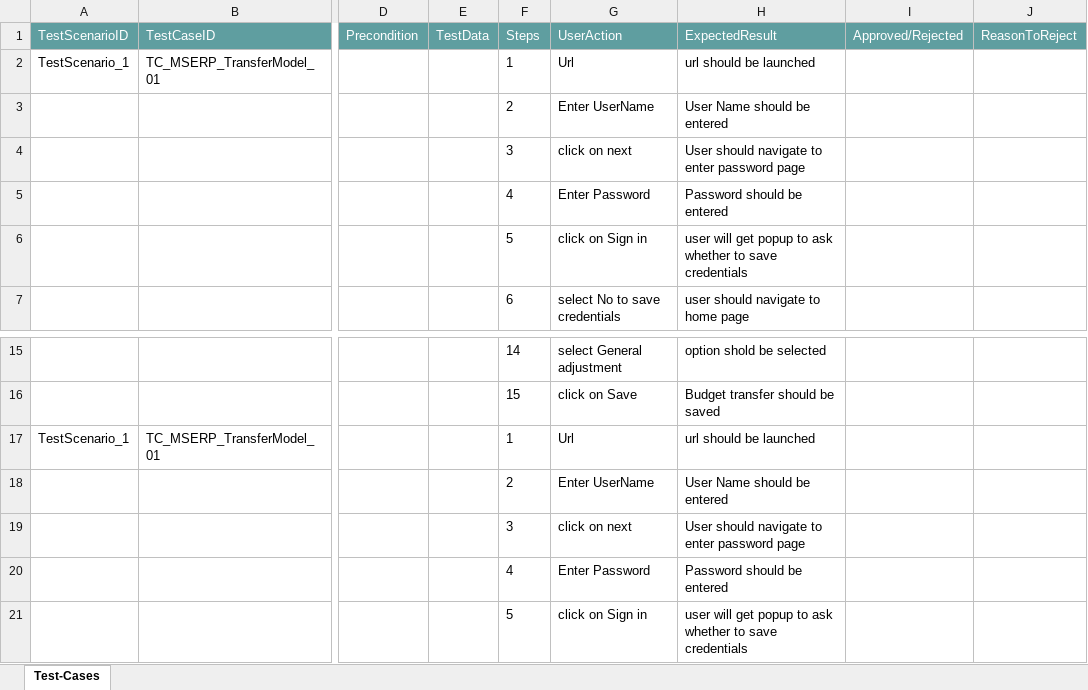
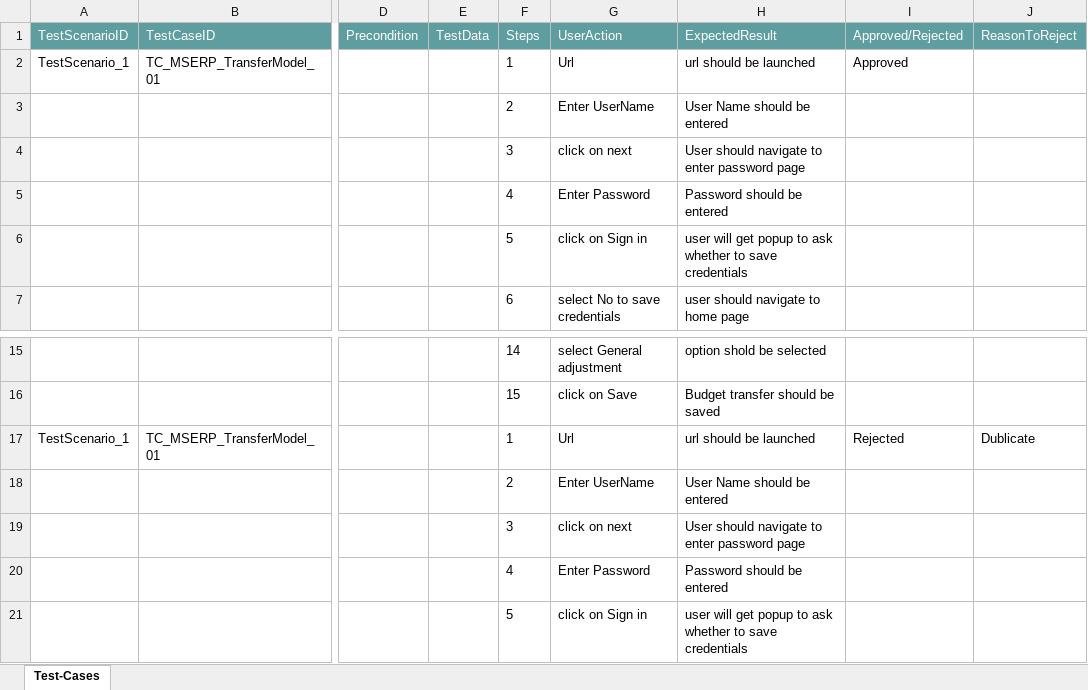
Before and after one commit to ShaikMohamedIrfan/SnapDashboardTest, an Excel workbook: Mypackage.xlsx, sheet Test-Cases, drawn as a sheet; only a part is shown, gaps mark what is left out; values as stored, in another font and other column widths than the file's, no borders; table styles not drawn; the diff names each change by its address in the sheet, - before the commit and + after, or states it on an @@ line.

```diff
--- a/Mypackage.xlsx (sheet Test-Cases)
+++ b/Mypackage.xlsx (sheet Test-Cases)
-I2 (Approved/Rejected): (empty)
+I2 (Approved/Rejected): Approved
-I17 (Approved/Rejected): (empty)
+I17 (Approved/Rejected): Rejected
-J17 (ReasonToReject): (empty)
+J17 (ReasonToReject): Dublicate
```
Also changed, not shown: Neha01.xlsx, TestPack.xlsx, 1 other file.
